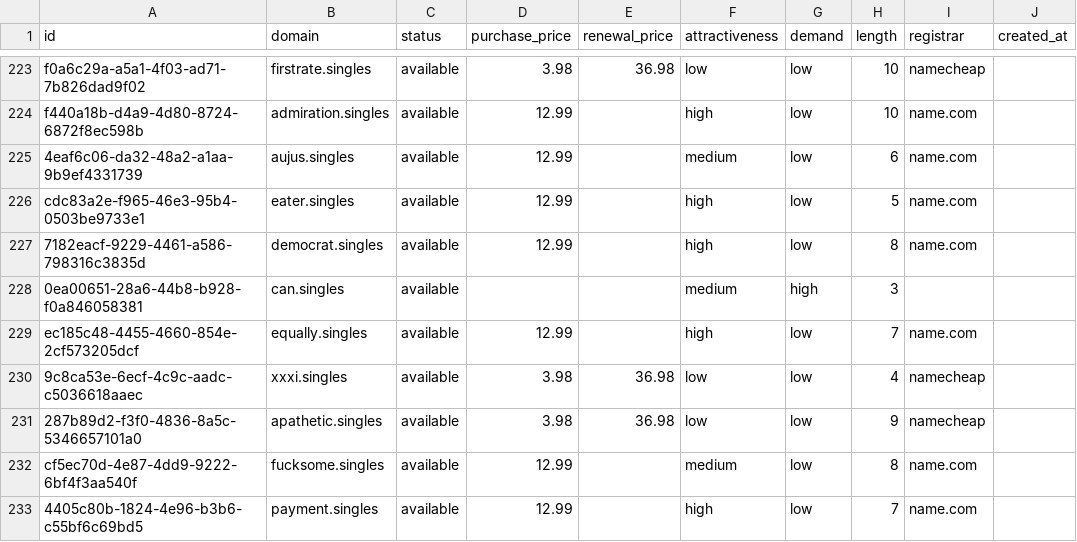
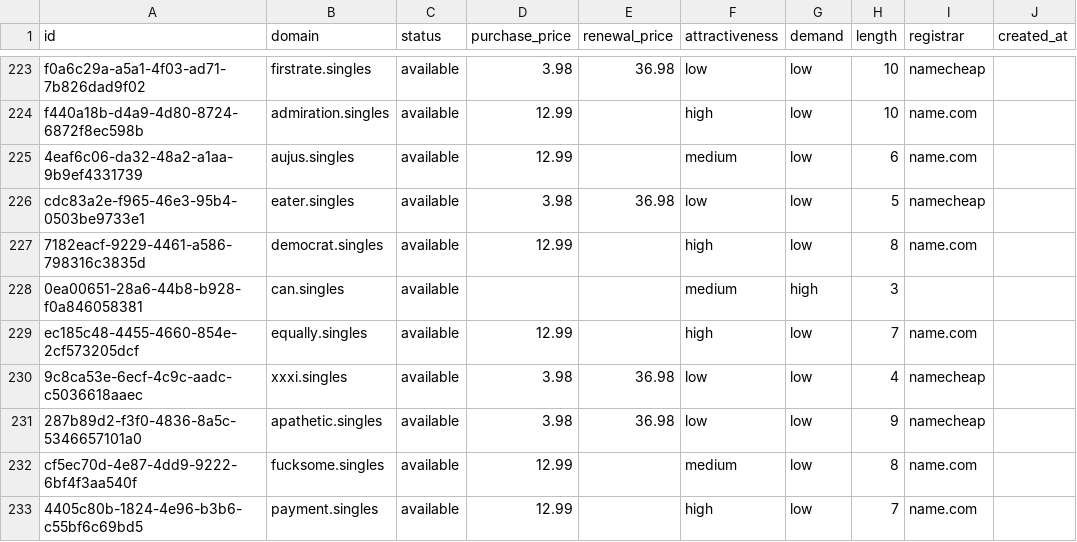
Before and after one commit to UniqueDomains/singles-oneword-domains, a CSV file: singles.csv, drawn as a sheet; only a part is shown, gaps mark what is left out; the diff names each change by its address in the sheet, - before the commit and + after, or states it on an @@ line.

Commit message:
Domains update

```diff
--- a/singles.csv
+++ b/singles.csv
-D226 (purchase_price): 12.99
+D226 (purchase_price): 3.98
-E226 (renewal_price): (empty)
+E226 (renewal_price): 36.98
-F226 (attractiveness): high
+F226 (attractiveness): low
-I226 (registrar): name.com
+I226 (registrar): namecheap
```
Also changed, not shown: 4 other files.
